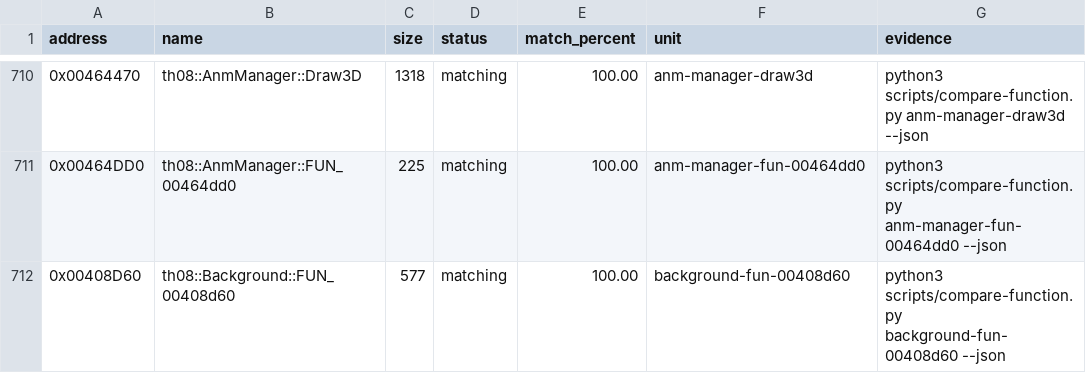
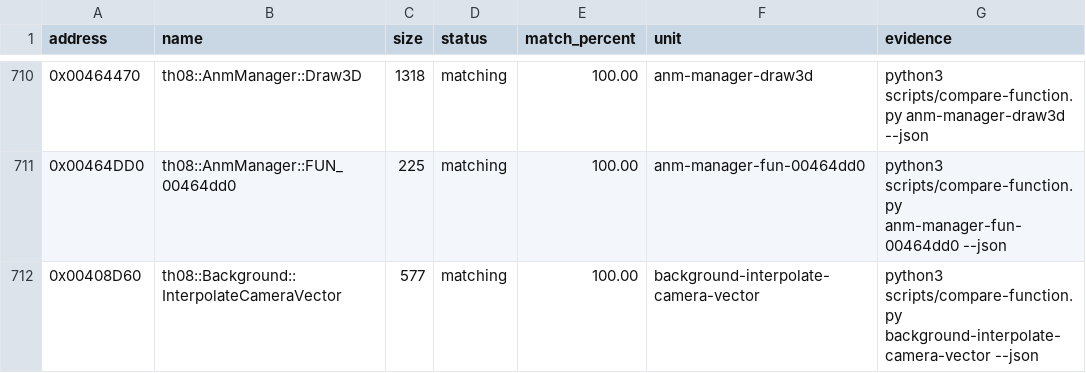
Before and after one commit to N0zoM1z0/th08, a CSV file: config/matches.csv, drawn as a sheet; only a part is shown, gaps mark what is left out; the diff covers the shown part only.

Commit message:
semantic: recover Background stage model

```diff
--- a/config/matches.csv
+++ b/config/matches.csv
@@ -711,2 +711,2 @@ address,name,size,status,match_percent,unit,evidence
 0x00464DD0,th08::AnmManager::FUN_00464dd0,225,matching,100.00,anm-manager-fun-00464dd0,python3 scripts/compare-function.py anm-manager-fun-00464dd0 --json
-0x00408D60,th08::Background::FUN_00408d60,577,matching,100.00,background-fun-00408d60,python3 scripts/compare-function.py background-fun-00408d60 --json
+0x00408D60,th08::Background::InterpolateCameraVector,577,matching,100.00,background-interpolate-camera-vector,python3 scripts/compare-function.py background-interpolate-camera-vector --json
```
Also changed, not shown: 14 edited cells elsewhere in this file, config/implemented.csv, config/mapping.csv, 17 other files.
